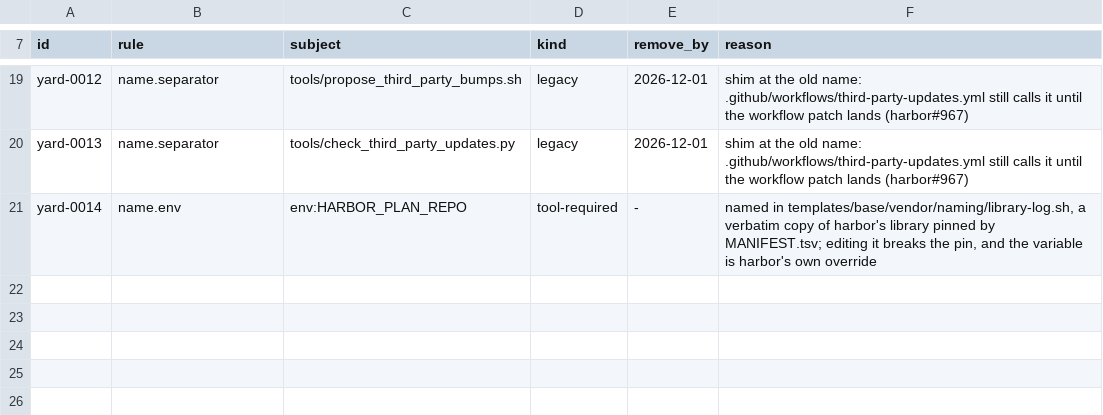
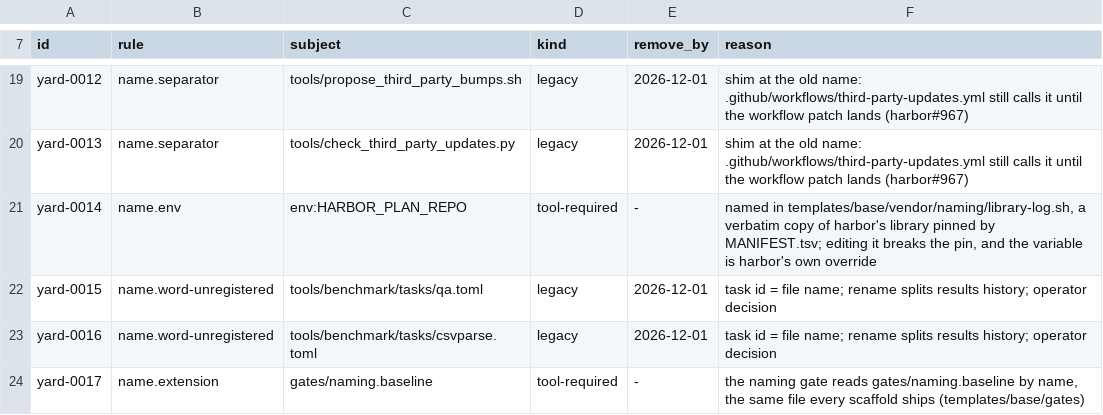
Before and after one commit to VytCepas/project-init, a TSV file: naming-exemptions.tsv, drawn as a sheet; only a part is shown, gaps mark what is left out.

Commit message:
chore(naming): run the shipped naming gate over the repo's own tree in just lint
gates/naming-check.sh and vendor/naming are symlinks to the gate and the
vendored judge every scaffold ships (templates/base), so the root reads
naming-exemptions.tsv with the same files and no second copy. The baseline
holds 105 words the vendored judge (harbor@88d241f) predates and harbor
registers today; a re-vendor turns them STALE. The benchmark task ids qa and
csvparse get legacy rows until 2026-12-01 (operator decision), and the
baseline file's own name is exempt as the gate's published file name.

Refs: VytCepas/harbor#967

```diff
--- a/naming-exemptions.tsv
+++ b/naming-exemptions.tsv
@@ -21 +21,4 @@ yard-0013	name.separator	tools/check_third_party_updates.py	legacy	2026-12-01	sh
 yard-0014	name.env	env:HARBOR_PLAN_REPO	tool-required	-	named in templates/base/vendor/naming/library-log.sh, a verbatim copy of harbor's library pinned by MANIFEST.tsv; editing it breaks the pin, and the variable is harbor's own override
+yard-0015	name.word-unregistered	tools/benchmark/tasks/qa.toml	legacy	2026-12-01	task id = file name; rename splits results history; operator decision
+yard-0016	name.word-unregistered	tools/benchmark/tasks/csvparse.toml	legacy	2026-12-01	task id = file name; rename splits results history; operator decision
+yard-0017	name.extension	gates/naming.baseline	tool-required	-	the naming gate reads gates/naming.baseline by name, the same file every scaffold ships (templates/base/gates)
```
Also changed, not shown: 5 other files.
